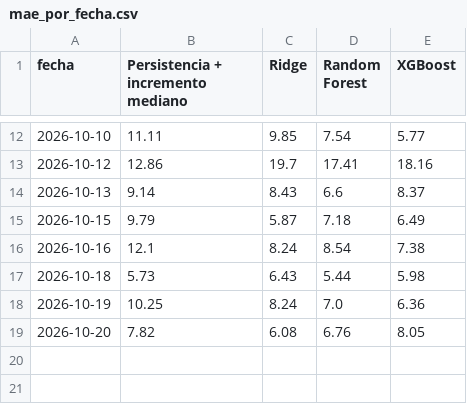
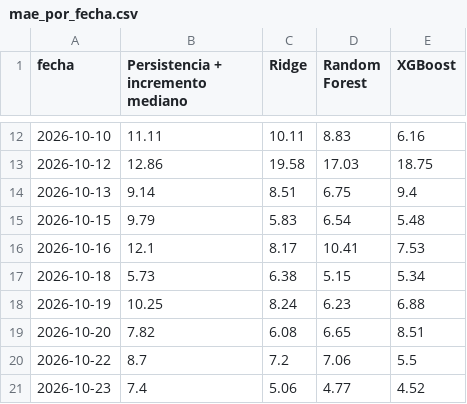
Before and after one commit to iMrHappy/tesis-pipeline-demanda, a CSV file: models/mae_por_fecha.csv, drawn as a sheet; only a part is shown, gaps mark what is left out; the diff covers the shown part only.

```diff
--- a/models/mae_por_fecha.csv
+++ b/models/mae_por_fecha.csv
@@ -12,8 +12,10 @@ fecha,Persistencia + incremento mediano,Ridge,Random Forest,XGBoost
-2026-10-10,11.11,9.85,7.54,5.77
-2026-10-12,12.86,19.7,17.41,18.16
-2026-10-13,9.14,8.43,6.6,8.37
-2026-10-15,9.79,5.87,7.18,6.49
-2026-10-16,12.1,8.24,8.54,7.38
-2026-10-18,5.73,6.43,5.44,5.98
-2026-10-19,10.25,8.24,7.0,6.36
-2026-10-20,7.82,6.08,6.76,8.05
+2026-10-10,11.11,10.11,8.83,6.16
+2026-10-12,12.86,19.58,17.03,18.75
+2026-10-13,9.14,8.51,6.75,9.4
+2026-10-15,9.79,5.83,6.54,5.48
+2026-10-16,12.1,8.17,10.41,7.53
+2026-10-18,5.73,6.38,5.15,5.34
+2026-10-19,10.25,8.24,6.23,6.88
+2026-10-20,7.82,6.08,6.65,8.51
+2026-10-22,8.7,7.2,7.06,5.5
+2026-10-23,7.4,5.06,4.77,4.52
```
Also changed, not shown: 30 edited cells elsewhere in this file, models/decisiones_detalle.csv, models/error_decision.csv, 28 other files.
